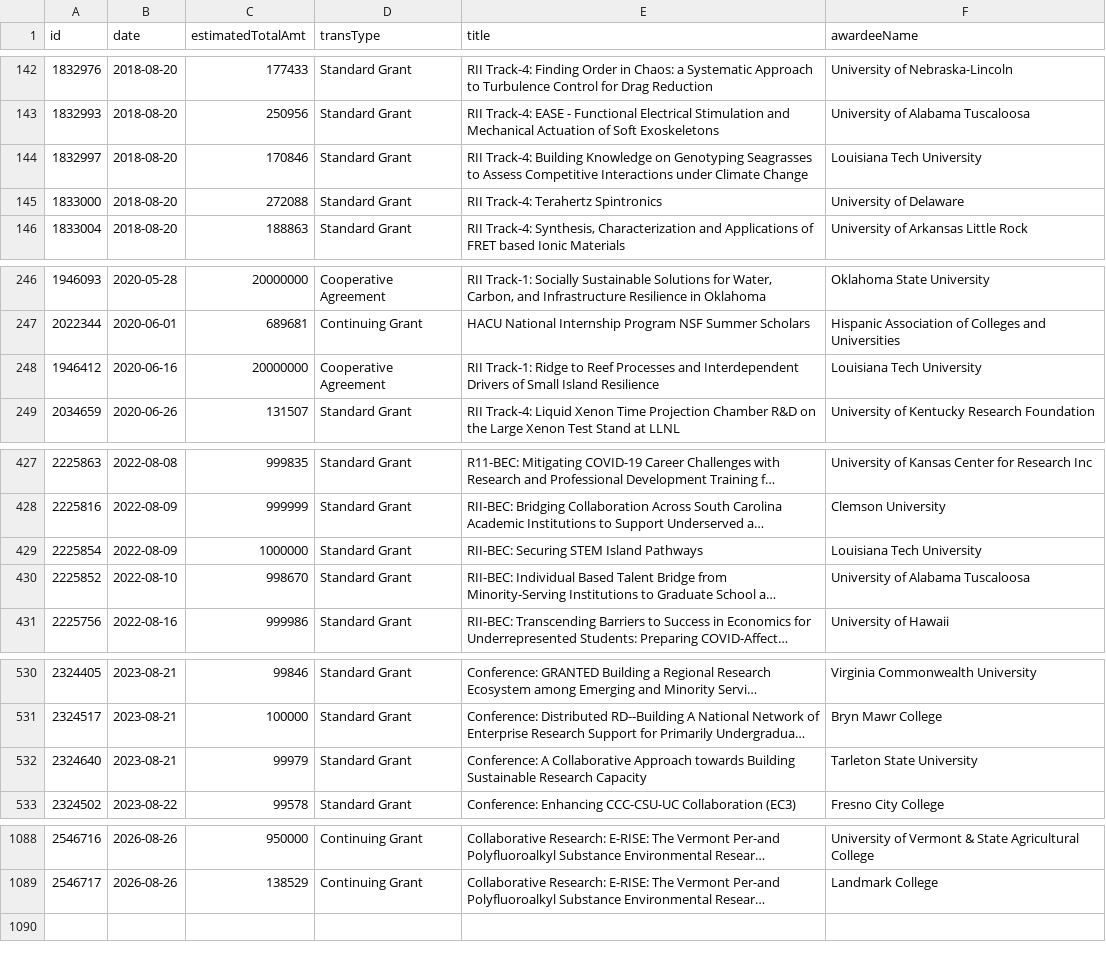
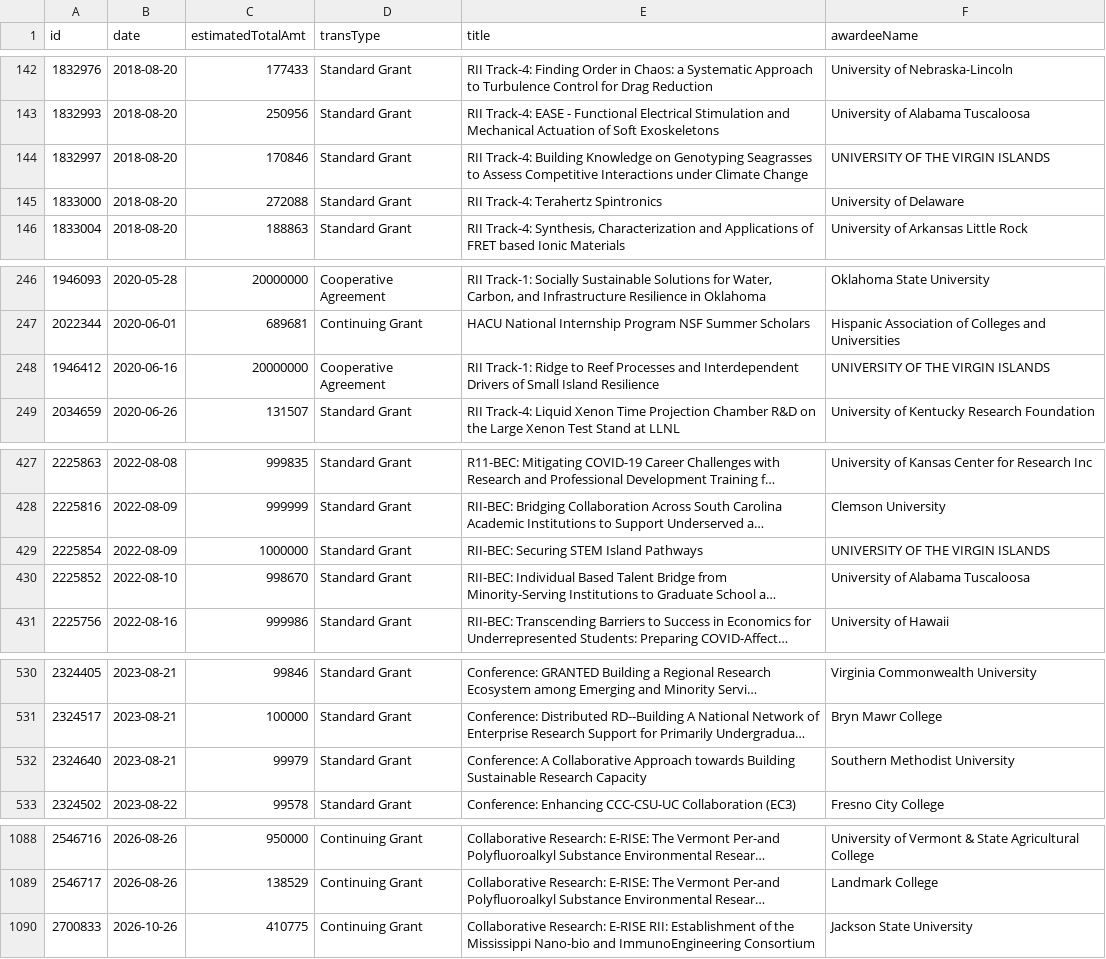
Before and after one commit to jpwolfson/science-funding-dashboard, a CSV file: data/nsf/od/oia/awards.csv, drawn as a sheet; only a part is shown, gaps mark what is left out; long unchanged cells end in …; the diff covers the shown part only; the diff names each change by its address in the sheet, - before the commit and + after, or states it on an @@ line.

```diff
--- a/data/nsf/od/oia/awards.csv
+++ b/data/nsf/od/oia/awards.csv
-F144 (awardeeName): Louisiana Tech University
+F144 (awardeeName): UNIVERSITY OF THE VIRGIN ISLANDS
-F248 (awardeeName): Louisiana Tech University
+F248 (awardeeName): UNIVERSITY OF THE VIRGIN ISLANDS
-F429 (awardeeName): Louisiana Tech University
+F429 (awardeeName): UNIVERSITY OF THE VIRGIN ISLANDS
-F532 (awardeeName): Tarleton State University
+F532 (awardeeName): Southern Methodist University
+row 1090: 2700833 | 2026-10-26 | 410775 | Continuing Grant | Collaborative Research: E-RISE RII: Establishment of the Mississippi Nano-bio and ImmunoEngineering Consortium | Jackson State University
```
Also changed, not shown: 2 edited cells elsewhere in this file, 1 other file.
